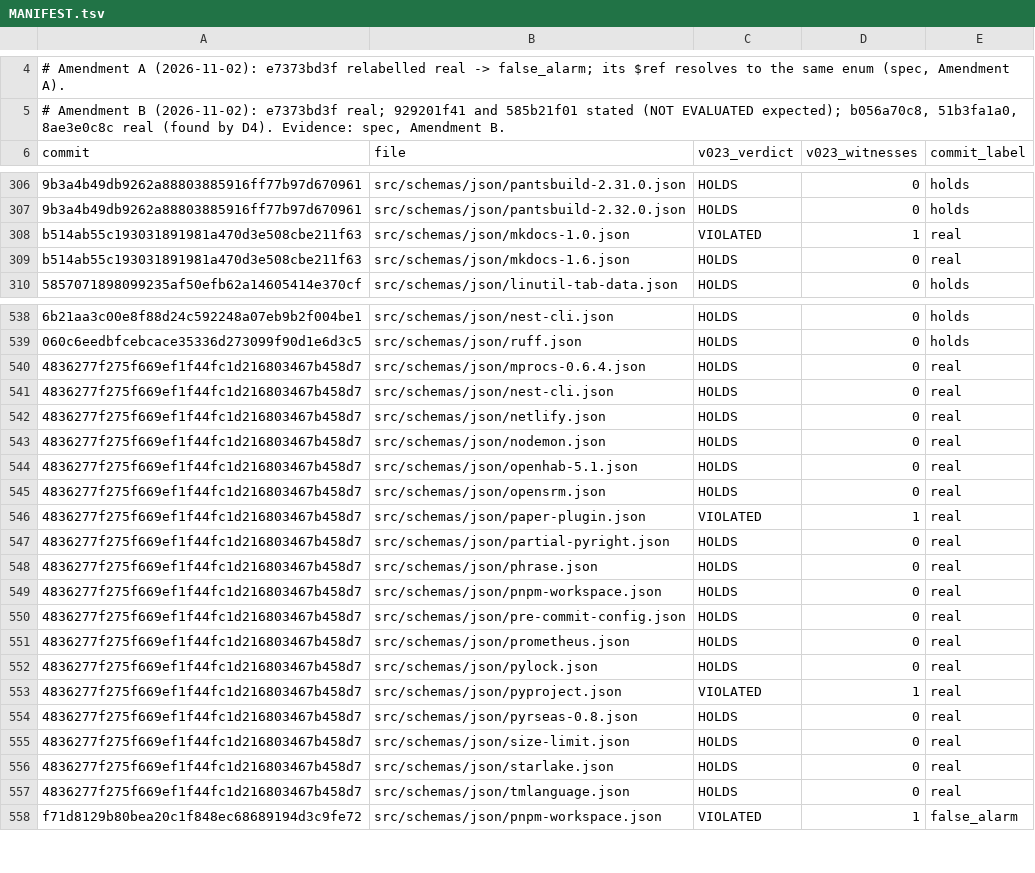
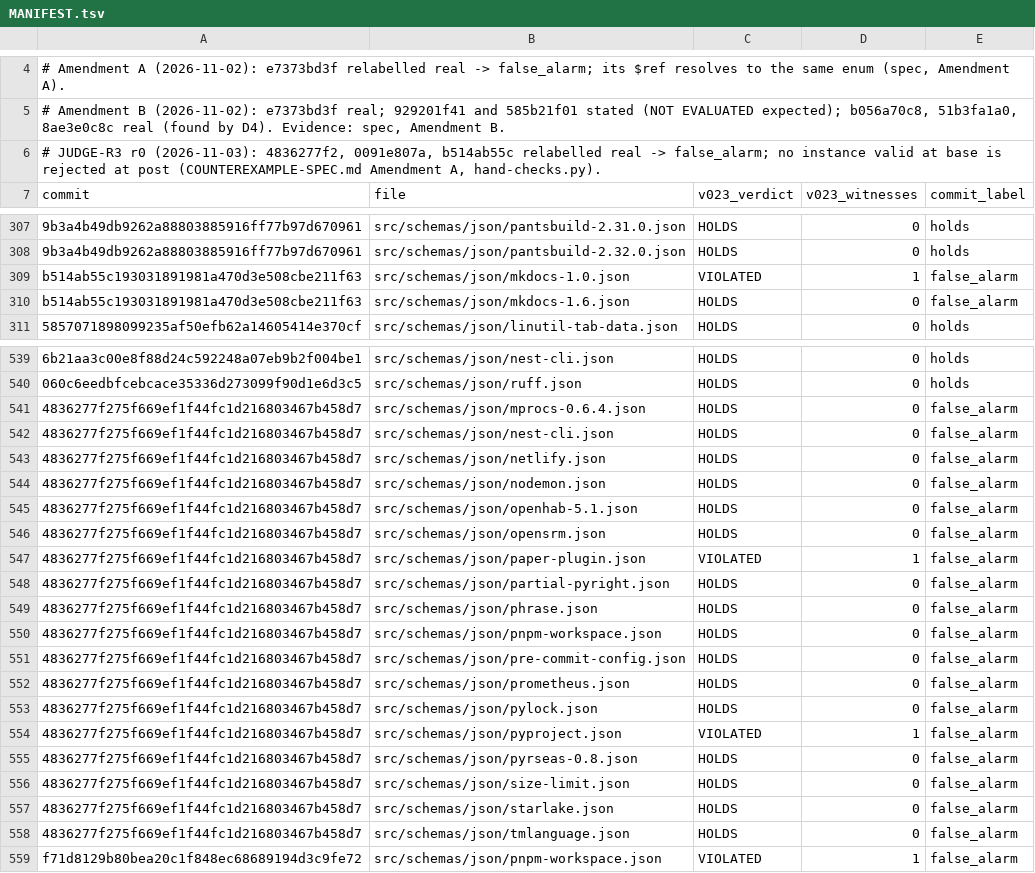
Before and after one commit to Ramesh-35/invar, a TSV file: docs/falsification/schemastore-replay/MANIFEST.tsv, drawn as a sheet; only a part is shown, gaps mark what is left out; addresses are those after the commit; the diff covers the shown part only; the diff names each change by its address in the sheet, - before the commit and + after, or states it on an @@ line.

```diff
--- a/docs/falsification/schemastore-replay/MANIFEST.tsv
+++ b/docs/falsification/schemastore-replay/MANIFEST.tsv
+row 6: # JUDGE-R3 r0 (2026-11-03): 4836277f2, 0091e807a, b514ab55c relabelled real -> false_alarm; no instance valid at base is rejected at post (COUNTEREXAMPLE-SPEC.md Amendment A, hand-checks.py).
-E309:E310 (commit_label): real
+E309:E310 (commit_label): false_alarm
-E541:E558 (commit_label): real
+E541:E558 (commit_label): false_alarm
```
Also changed, not shown: 1 edited cell elsewhere in this file, 5 other files.
